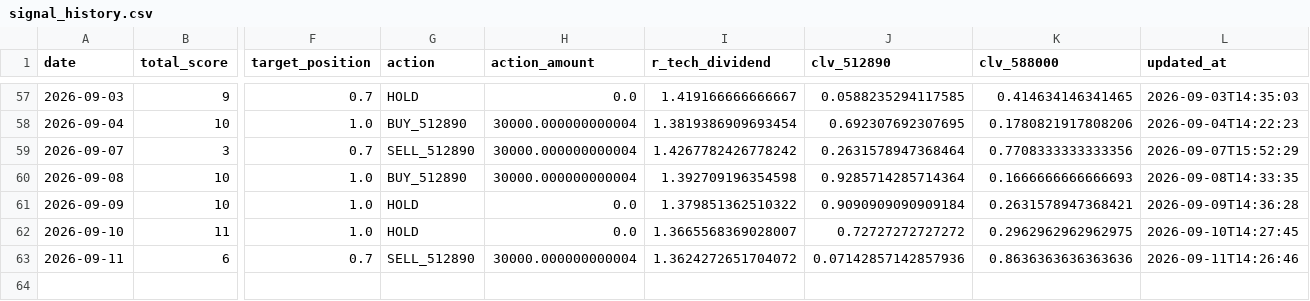
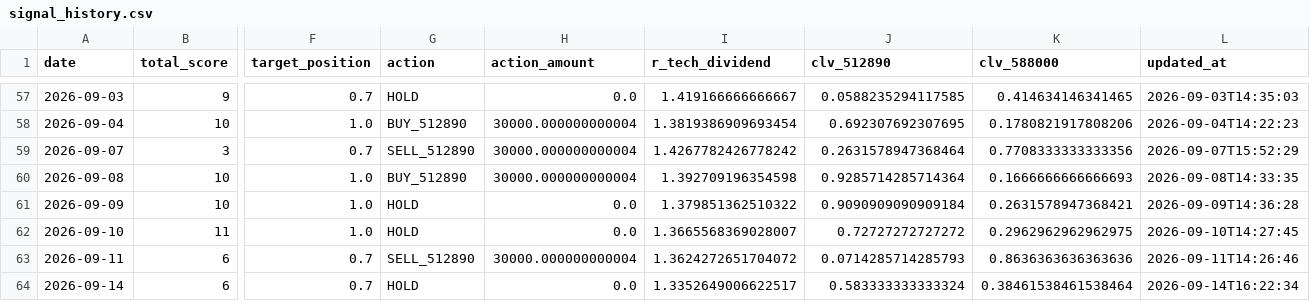
Before and after one commit to AmineSeRaFimmm/512890-dividend-rotation-pwa, a CSV file: data/signal_history.csv, drawn as a sheet; only a part is shown, gaps mark what is left out; rows hold the shown columns only; the diff names each change by its address in the sheet, - before the commit and + after, or states it on an @@ line.

```diff
--- a/data/signal_history.csv
+++ b/data/signal_history.csv
-J63 (clv_512890): 0.07142857142857936
+J63 (clv_512890): 0.0714285714285793
+row 64: 2026-09-14 | 6 | 0.7 | HOLD | 0.0 | 1.3352649006622517 | 0.583333333333324 | 0.38461538461538464 | 2026-09-14T16:22:34
```
Also changed, not shown: data/live_prices.csv, 3 other files.
